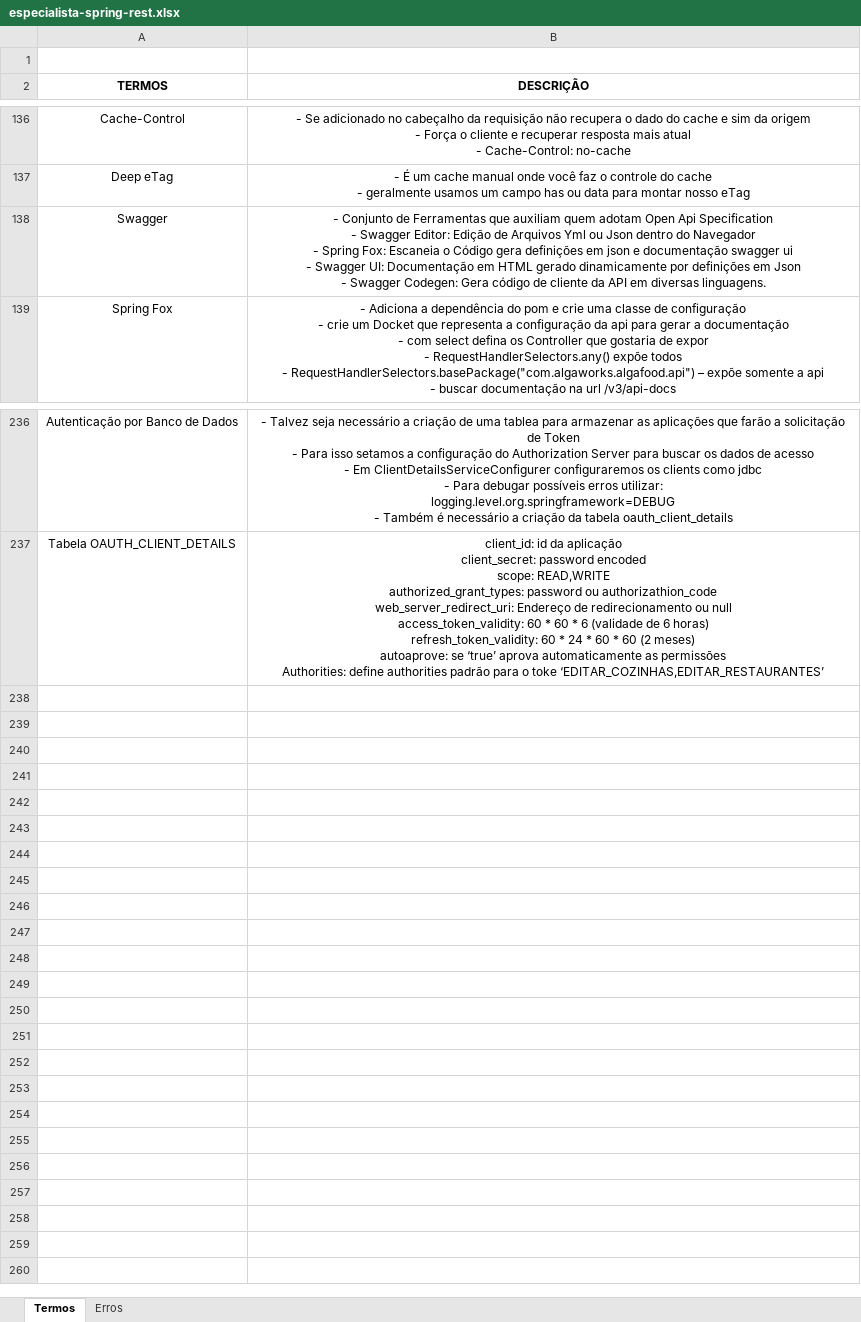
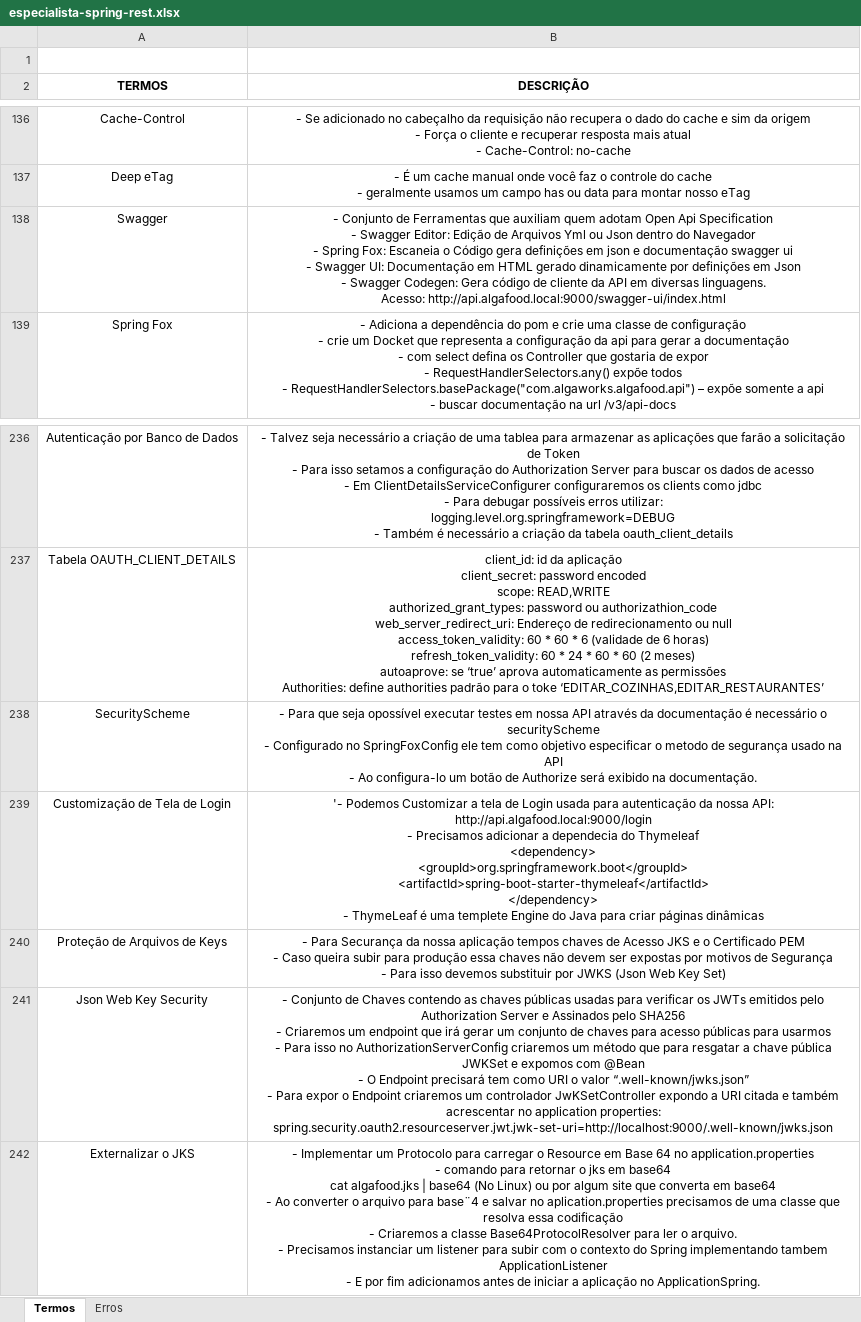
Before and after one commit to joseppamancio/algafood-api, an Excel workbook: src/main/resources/docs/especialista-spring-rest.xlsx, sheet Termos, drawn as a sheet; only a part is shown, gaps mark what is left out; values as stored, in another font and other column widths than the file's, no borders; ↵ is a line break in a cell; the diff names each change by its address in the sheet, - before the commit and + after, or states it on an @@ line.

```diff
--- a/src/main/resources/docs/especialista-spring-rest.xlsx (sheet Termos)
+++ b/src/main/resources/docs/especialista-spring-rest.xlsx (sheet Termos)
-B138 (DESCRIÇÃO): …diversas linguagens.
+B138 (DESCRIÇÃO): …diversas linguagens. ↵ Acesso: http://api.algafood.local:9000/swagger-ui/index.html
+row 238: SecurityScheme | - Para que seja opossível executar testes em nossa API através da documentação é necessário o securityScheme ↵ - Configurado no SpringFoxConfig ele tem como objetivo especificar o metodo de segurança usado na API ↵ - Ao configura-lo um botão de Authorize será exibido na documentação.
+row 239: Customização de Tela de Login | '- Podemos Customizar a tela de Login usada para autenticação da nossa API: ↵ http://api.algafood.local:9000/login ↵ - Precisamos adicionar a dependecia do Thymeleaf ↵ <dependency> ↵ <groupId>org.springframework.boot</groupId> ↵ <artifactId>spring-boot-starter-thymeleaf</artifactId> ↵ </dependency> ↵ - ThymeLeaf é uma templete Engine do Java para criar páginas dinâmicas
+row 240: Proteção de Arquivos de Keys | - Para Securança da nossa aplicação tempos chaves de Acesso JKS e o Certificado PEM ↵ - Caso queira subir para produção essa chaves não devem ser expostas por motivos de Segurança ↵ - Para isso devemos substituir por JWKS (Json Web Key Set)
+row 241: Json Web Key Security | - Conjunto de Chaves contendo as chaves públicas usadas para verificar os JWTs emitidos pelo Authorization Server e Assinados pelo SHA256 ↵ - Criaremos um endpoint que irá gerar um conjunto de chaves para acesso públicas para usarmos ↵ - Para isso no AuthorizationServerConfig criaremos um método que para resgatar a chave pública JWKSet e expomos com @Bean ↵ - O Endpoint precisará tem como URI o valor “.well-known/jwks.json” ↵ - Para expor o Endpoint criaremos um controlador JwKSetController expondo a URI citada e também acrescentar no application properties: ↵ spring.security.oauth2.resourceserver.jwt.jwk-set-uri=http://localhost:9000/.well-known/jwks.json
+row 242: Externalizar o JKS | - Implementar um Protocolo para carregar o Resource em Base 64 no application.properties ↵ - comando para retornar o jks em base64 ↵ cat algafood.jks | base64 (No Linux) ou por algum site que converta em base64 ↵ - Ao converter o arquivo para base¨4 e salvar no aplication.properties precisamos de uma classe que resolva essa codificação ↵ - Criaremos a classe Base64ProtocolResolver para ler o arquivo. ↵ - Precisamos instanciar um listener para subir com o contexto do Spring implementando tambem ApplicationListener ↵ - E por fim adicionamos antes de iniciar a aplicação no ApplicationSpring.
```
Also changed, not shown: 22 other files.
